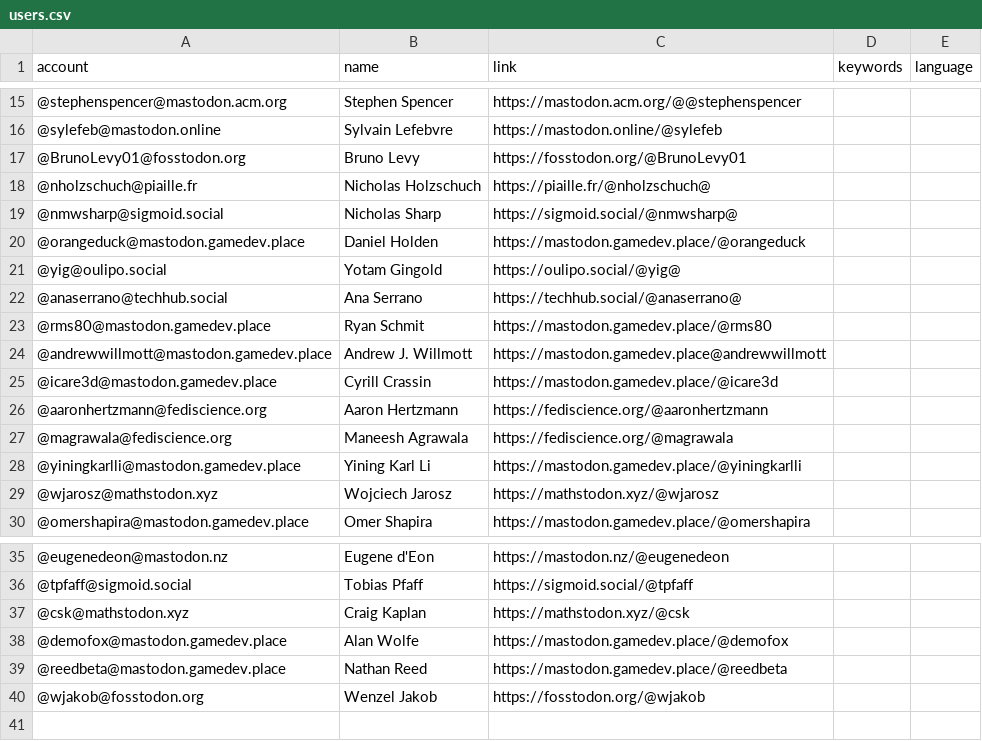
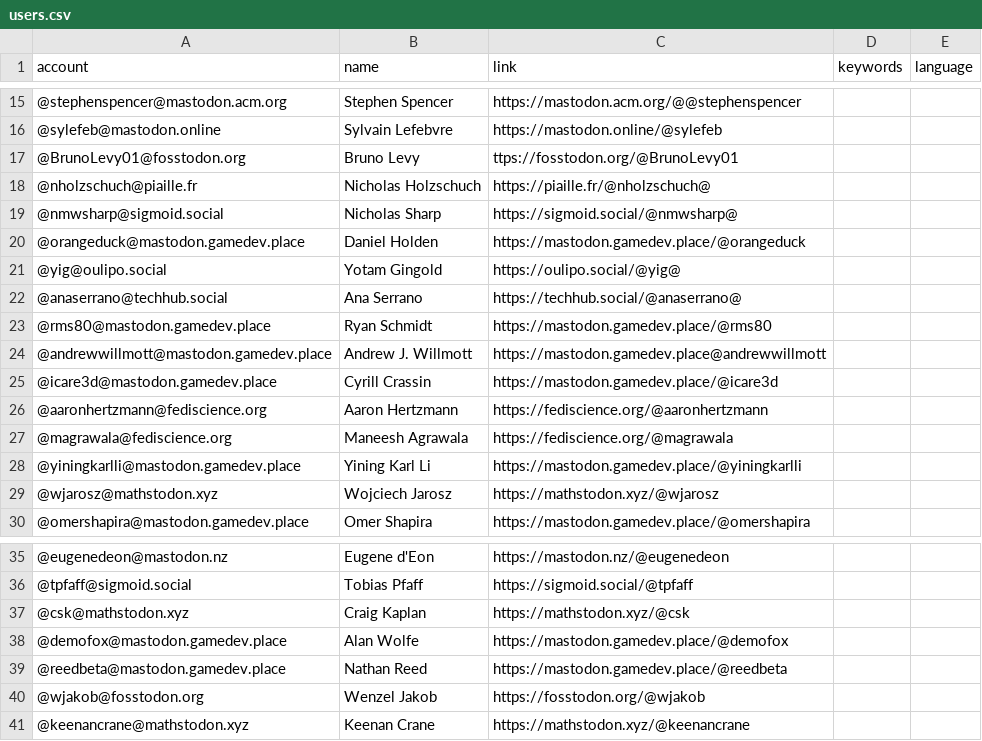
Before and after one commit to christopherbatty/Mastodon-Graphics-Academics, a CSV file: resources/users.csv, drawn as a sheet; only a part is shown, gaps mark what is left out; the diff names each change by its address in the sheet, - before the commit and + after, or states it on an @@ line.

Commit message:
Update users.csv

```diff
--- a/resources/users.csv
+++ b/resources/users.csv
-C17 (link): https://fosstodon.org/@BrunoLevy01
+C17 (link): ttps://fosstodon.org/@BrunoLevy01
-B23 (name): Ryan Schmit
+B23 (name): Ryan Schmidt
+row 41: @keenancrane@mathstodon.xyz | Keenan Crane | https://mathstodon.xyz/@keenancrane
```
